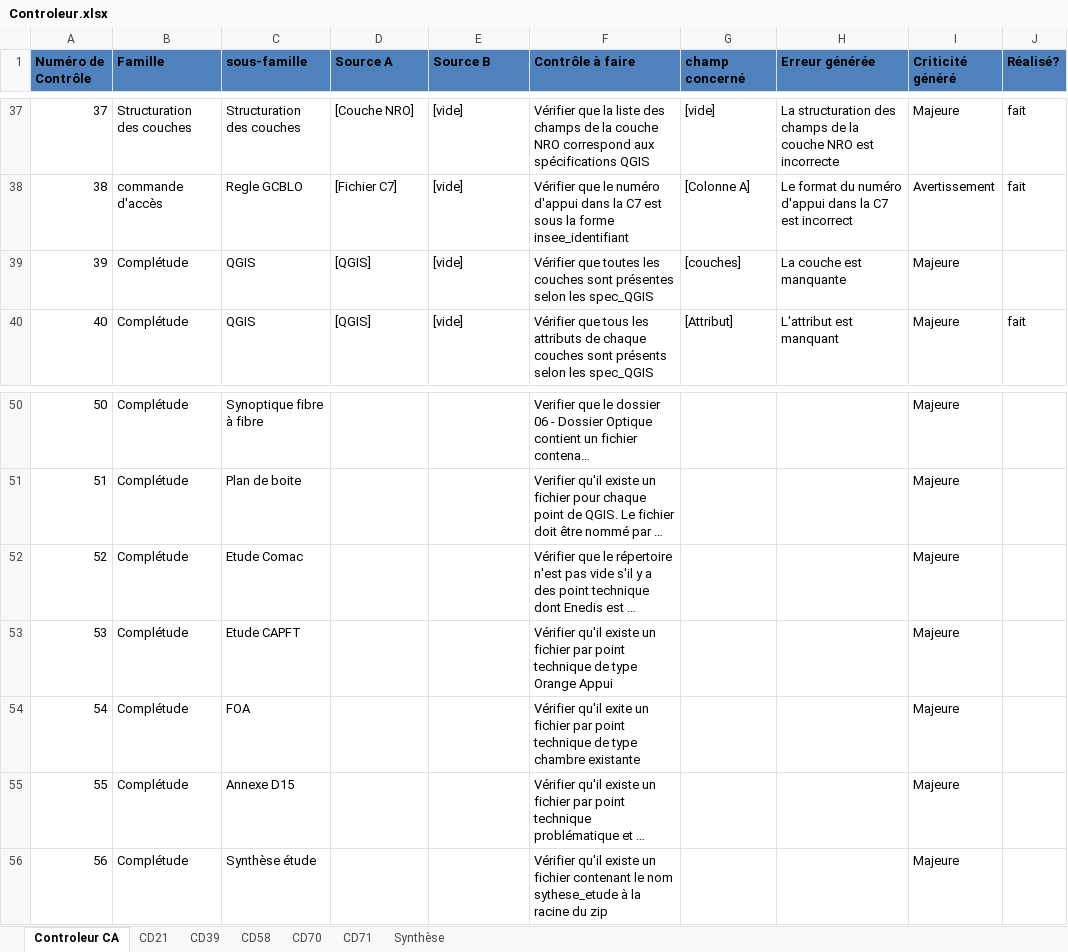
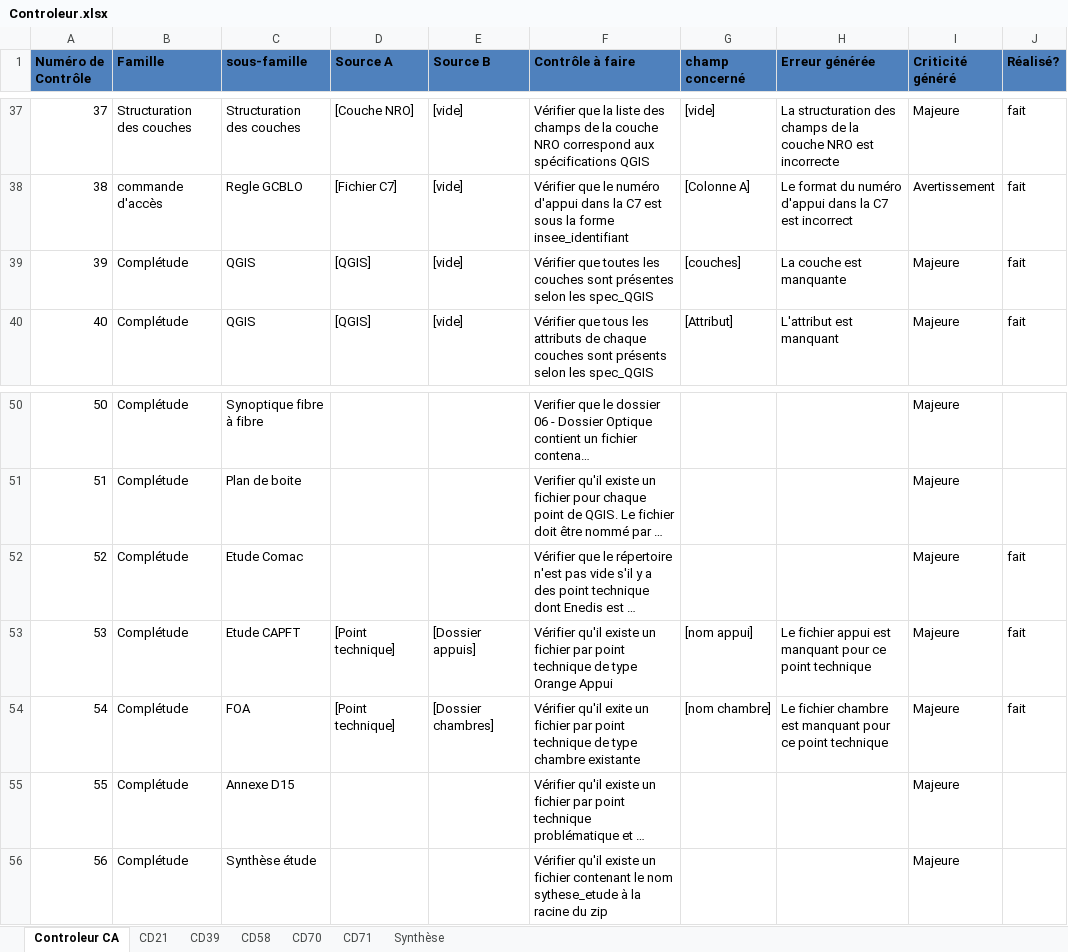
Before and after one commit to sbenamar/Controleur_GCBLO-, an Excel workbook: Documentation/Controleur.xlsx, sheet Controleur CA, drawn as a sheet; only a part is shown, gaps mark what is left out; long unchanged cells end in …; values as stored, in another font and other column widths than the file's, no borders; the diff names each change by its address in the sheet, - before the commit and + after, or states it on an @@ line.

Commit message:
** Version 8 ** - Refonte de l'arborescence - Formater le chemin affiché du controle 39 - Correction d'un bug du controle 5 - Ajout des contrôles 52,53,54 - Optimisation de code

```diff
--- a/Documentation/Controleur.xlsx (sheet Controleur CA)
+++ b/Documentation/Controleur.xlsx (sheet Controleur CA)
-J39 (Réalisé?): (empty)
+J39 (Réalisé?): fait
-J52:J54 (Réalisé?): (empty)
+J52:J54 (Réalisé?): fait
-D53:D54 (Source A): (empty)
+D53:D54 (Source A): [Point technique]
-E53 (Source B): (empty)
+E53 (Source B): [Dossier appuis]
-G53 (champ concerné): (empty)
+G53 (champ concerné): [nom appui]
-H53 (Erreur générée): (empty)
+H53 (Erreur générée): Le fichier appui est manquant pour ce point technique
-E54 (Source B): (empty)
+E54 (Source B): [Dossier chambres]
-G54 (champ concerné): (empty)
+G54 (champ concerné): [nom chambre]
-H54 (Erreur générée): (empty)
+H54 (Erreur générée): Le fichier chambre est manquant pour ce point technique
```
Also changed, not shown: sheet CD21, sheet Synthèse, 8 other files.
